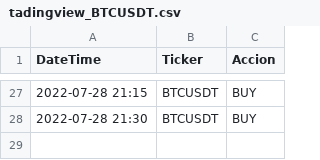
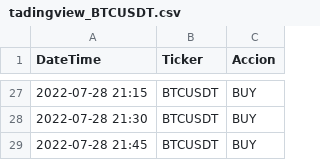
Before and after one commit to lbisaro/pythonTrade, a CSV file: webscraping/tadingview_BTCUSDT.csv, drawn as a sheet; only a part is shown, gaps mark what is left out; the diff names each change by its address in the sheet, - before the commit and + after, or states it on an @@ line.

```diff
--- a/webscraping/tadingview_BTCUSDT.csv
+++ b/webscraping/tadingview_BTCUSDT.csv
+row 29: 2022-07-28 21:45 | BTCUSDT | BUY
```
Also changed, not shown: webscraping/investing_BTCUSDT.csv, webscraping/investing_ETHUSDT.csv, 2 other files.
